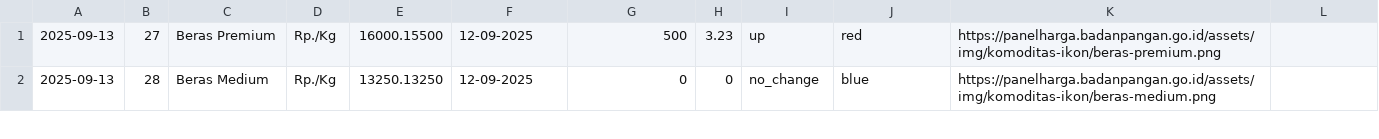
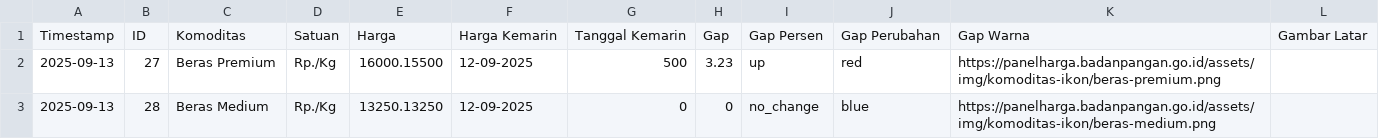
Before and after one commit to digitalpunchid/harga_komoditas_pangan, a CSV file: harga_komoditas_konsumen_kota_bandung.csv, drawn as a sheet; only a part is shown; the diff names each change by its address in the sheet, - before the commit and + after, or states it on an @@ line.

Commit message:
Update harga_komoditas_konsumen_kota_bandung.csv
Add Header

```diff
--- a/harga_komoditas_konsumen_kota_bandung.csv
+++ b/harga_komoditas_konsumen_kota_bandung.csv
+row 1: Timestamp | ID | Komoditas | Satuan | Harga | Harga Kemarin | Tanggal Kemarin | Gap | Gap Persen | Gap Perubahan | Gap Warna | Gambar Latar
```
